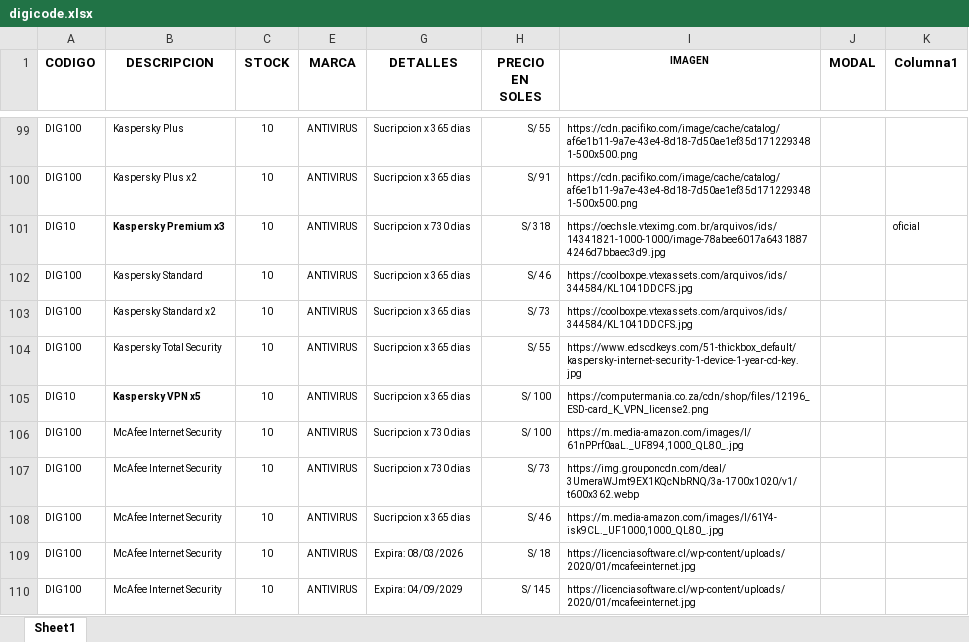
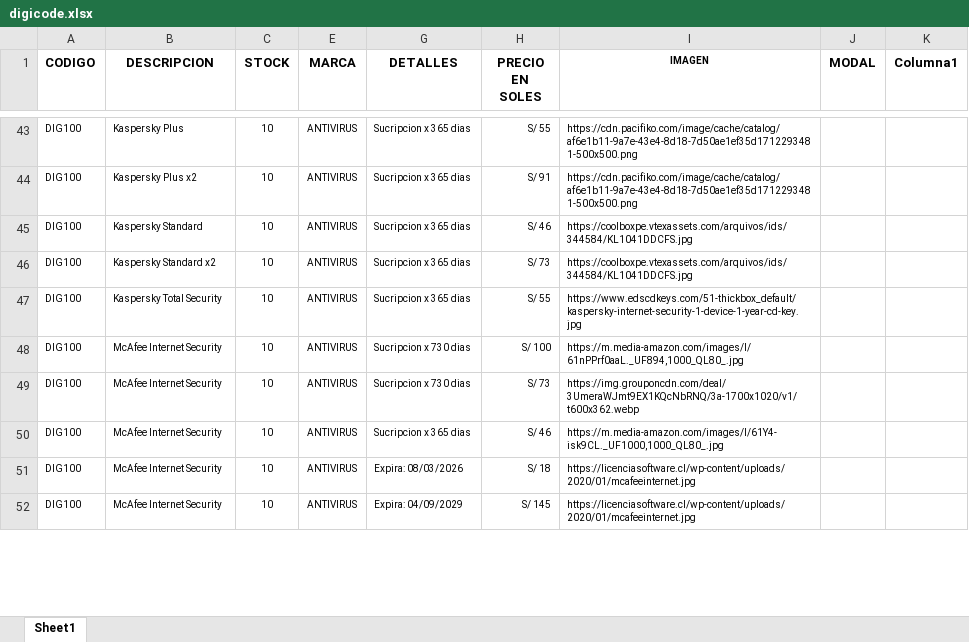
Before and after one commit to scperu/store, an Excel workbook: digicode.xlsx, sheet Sheet1, drawn as a sheet; only a part is shown, gaps mark what is left out; values as stored, in another font and other column widths than the file's, no borders; conditional formats and table styles not drawn; removed rows and columns are numbered as before the commit, all else as after; the diff covers the shown part only; the diff names each change by its address in the sheet, - before the commit and + after, or states it on an @@ line.

```diff
--- a/digicode.xlsx (sheet Sheet1)
+++ b/digicode.xlsx (sheet Sheet1)
-row 101: DIG10 | Kaspersky Premium x3 | 10 | ANTIVIRUS | Sucripcion x 730 dias | S/ 318 | https://oechsle.vteximg.com.br/arquivos/ids/14341821-1000-1000/image-78abee6017a64318874246d7bbaec3d9.jpg |  | oficial
-row 105: DIG10 | Kaspersky VPN x5 | 10 | ANTIVIRUS | Sucripcion x 365 dias | S/ 100 | https://computermania.co.za/cdn/shop/files/12196_ESD-card_K_VPN_license2.png
```
Also changed, not shown: 38 added rows, 9 removed rows and 19 hidden or unhidden rows elsewhere in this sheet, hidden cells.
